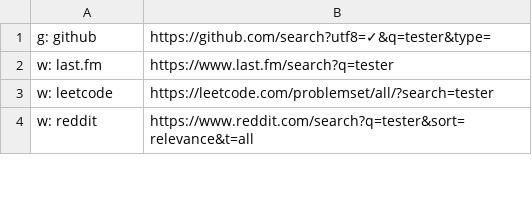
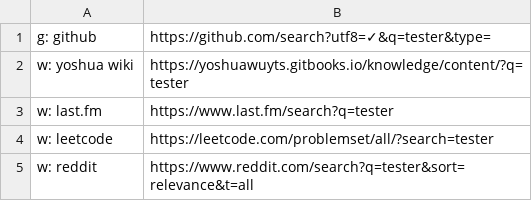
Before and after one commit to nikitavoloboev/alfred-web-searches, a CSV file: workflow/websites.csv, drawn as a sheet; only a part is shown.

Commit message:
website added

```diff
--- a/workflow/websites.csv
+++ b/workflow/websites.csv
@@ -1,2 +1,3 @@
 g: github,https://github.com/search?utf8=✓&q=tester&type=
+w: yoshua wiki,https://yoshuawuyts.gitbooks.io/knowledge/content/?q=tester
 w: last.fm,https://www.last.fm/search?q=tester
```
